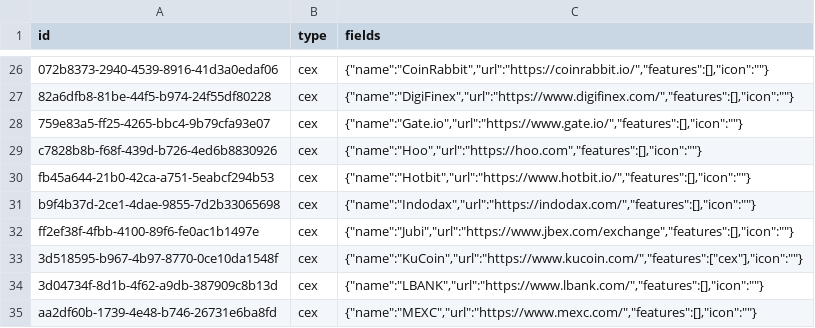
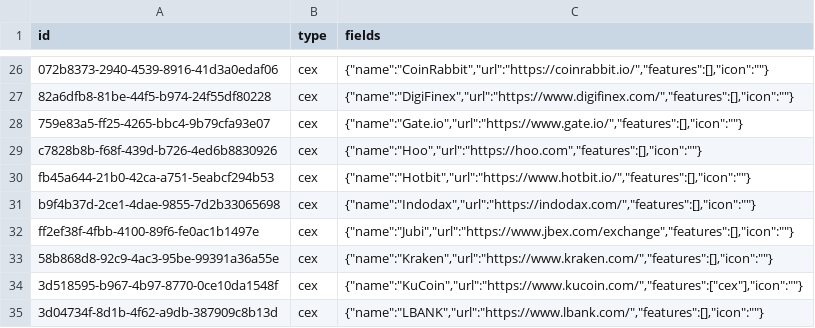
Before and after one commit to simulacrumb-glm/treegraph-graph, a CSV file: poc/nodes.csv, drawn as a sheet; only a part is shown, gaps mark what is left out; the shorter side is filled out with more unchanged rows; the diff names each change by its address in the sheet, - before the commit and + after, or states it on an @@ line.

```diff
--- a/poc/nodes.csv
+++ b/poc/nodes.csv
+row 33: 58b868d8-92c9-4ac3-95be-99391a36a55e | cex | {"name":"Kraken","url":"https://www.kraken.com/","features":[],"icon":""}
```
Also changed, not shown: poc/links.csv, 2 other files.
